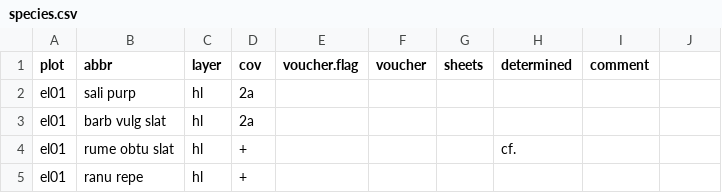
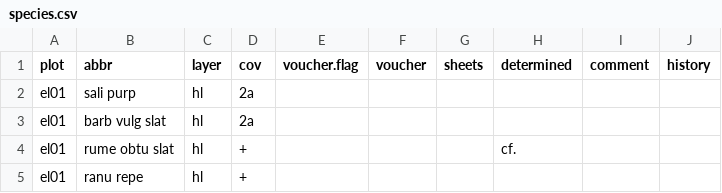
Before and after one commit to albinblaschka/vegsoup-data, a CSV file: edt bei lambach dta/species.csv, drawn as a sheet; only a part is shown; the diff names each change by its address in the sheet, - before the commit and + after, or states it on an @@ line.

Commit message:
added hsitory column to edt bei lambach

```diff
--- a/edt bei lambach dta/species.csv
+++ b/edt bei lambach dta/species.csv
-J1: (empty)
+J1: history
```
